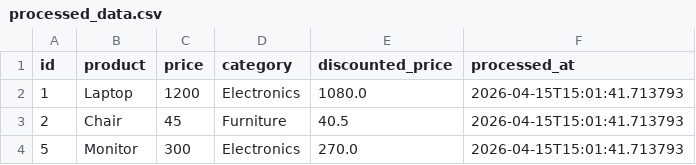
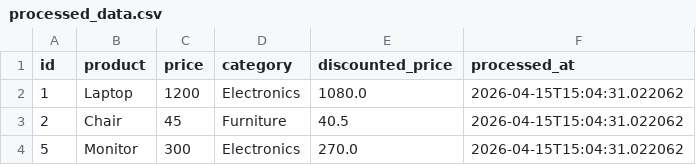
Before and after one commit to GDGoC-FPTU/data-pipeline-observability-ZhengDeFu, a CSV file: processed_data.csv, drawn as a sheet.

```diff
--- a/processed_data.csv
+++ b/processed_data.csv
@@ -1,4 +1,4 @@
 id,product,price,category,discounted_price,processed_at
-1,Laptop,1200,Electronics,1080.0,2026-04-15T15:01:41.713793
-2,Chair,45,Furniture,40.5,2026-04-15T15:01:41.713793
-5,Monitor,300,Electronics,270.0,2026-04-15T15:01:41.713793
+1,Laptop,1200,Electronics,1080.0,2026-04-15T15:04:31.022062
+2,Chair,45,Furniture,40.5,2026-04-15T15:04:31.022062
+5,Monitor,300,Electronics,270.0,2026-04-15T15:04:31.022062
```
Also changed, not shown: 1 other file.
